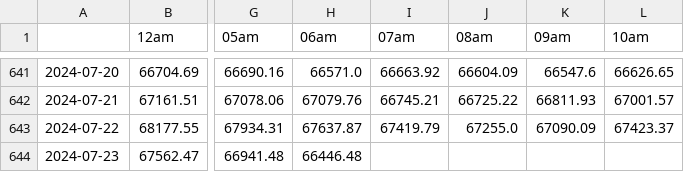
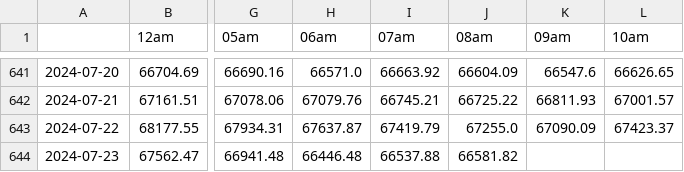
Before and after one commit to EricArcherman/BTC_daily_curation, a CSV file: extracted_prices.csv, drawn as a sheet; only a part is shown, gaps mark what is left out; the diff names each change by its address in the sheet, - before the commit and + after, or states it on an @@ line.

```diff
--- a/extracted_prices.csv
+++ b/extracted_prices.csv
-I644 (07am): (empty)
+I644 (07am): 66537.88
-J644 (08am): (empty)
+J644 (08am): 66581.82
```
Also changed, not shown: 3 other files.
